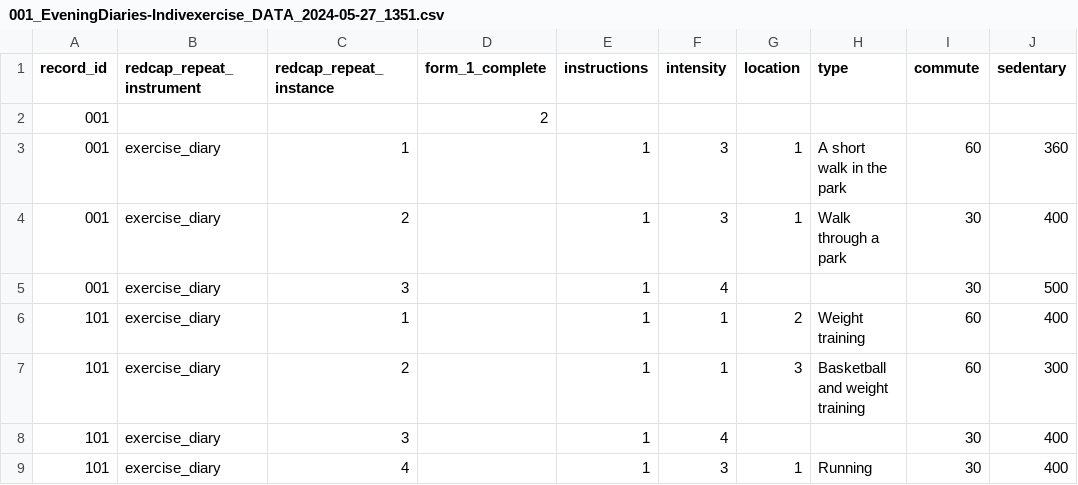
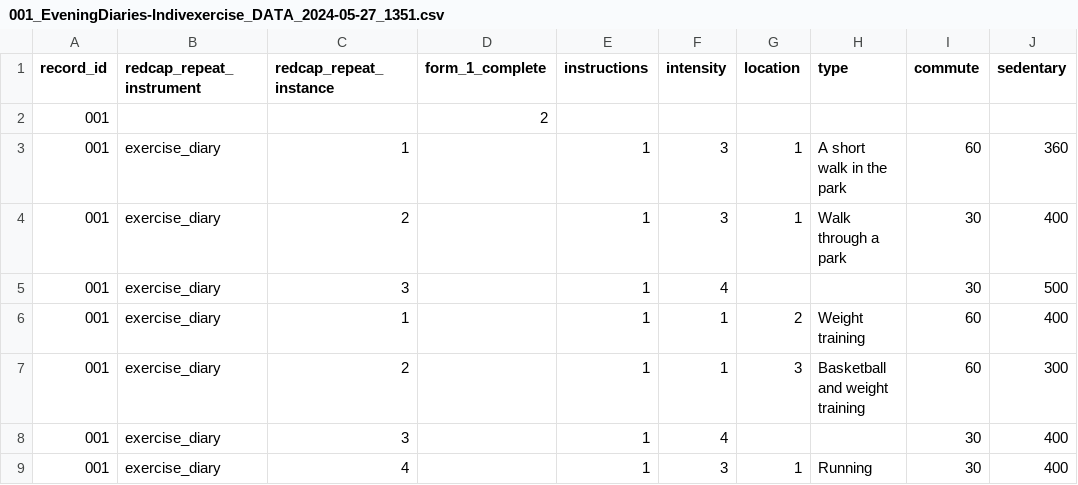
Before and after one commit to MeLiDosProject/HildenEtAl_Dataset_2025, a CSV file: data/raw/individual/ID 001/continuous/exercisediary/001_EveningDiaries-Indivexercise_DATA_2024-05-27_1351.csv, drawn as a sheet; only a part is shown; the diff names each change by its address in the sheet, - before the commit and + after, or states it on an @@ line.

Commit message:
update to exercisediary

```diff
--- a/data/raw/individual/ID 001/continuous/exercisediary/001_EveningDiaries-Indivexercise_DATA_2024-05-27_1351.csv
+++ b/data/raw/individual/ID 001/continuous/exercisediary/001_EveningDiaries-Indivexercise_DATA_2024-05-27_1351.csv
-A6:A9 (record_id): 101
+A6:A9 (record_id): 001
```
Also changed, not shown: 3 other files.
